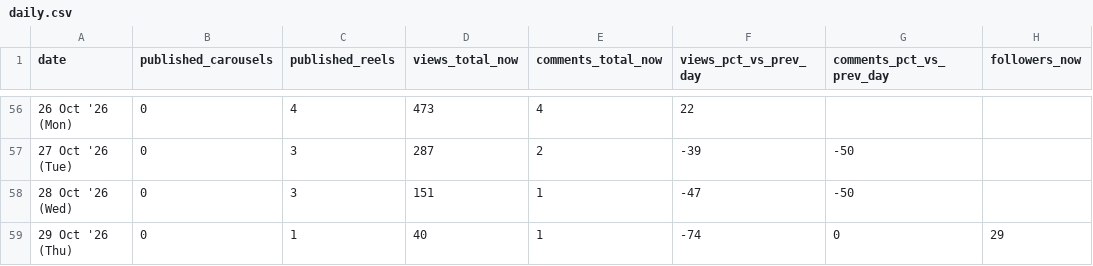
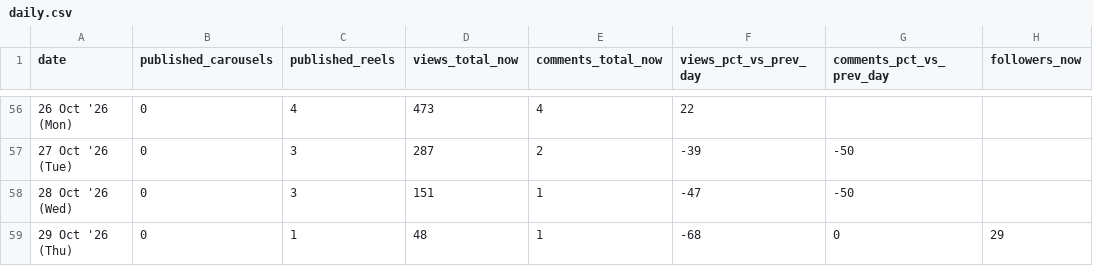
Before and after one commit to archit-akg13/architmittal.com, a CSV file: public/metrics/daily.csv, drawn as a sheet; only a part is shown, gaps mark what is left out; the diff names each change by its address in the sheet, - before the commit and + after, or states it on an @@ line.

Commit message:
metrics: hourly snapshot [skip ci]

```diff
--- a/public/metrics/daily.csv
+++ b/public/metrics/daily.csv
-D59 (views_total_now): 40
+D59 (views_total_now): 48
-F59 (views_pct_vs_prev_day): -74
+F59 (views_pct_vs_prev_day): -68
```
Also changed, not shown: public/metrics/posts.csv, public/metrics/status.csv.
